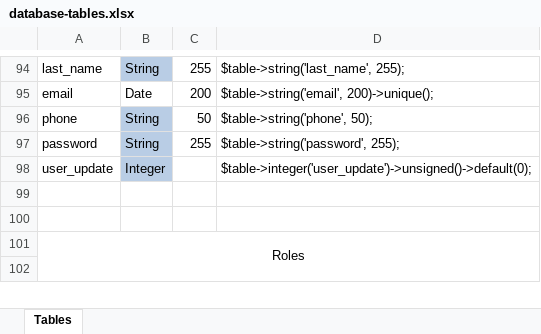
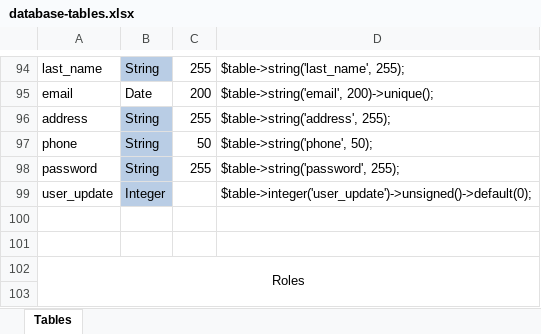
Before and after one commit to arditazo3/LoremIspum, an Excel workbook: todo/database-tables.xlsx, sheet Tables, drawn as a sheet; only a part is shown, gaps mark what is left out; values as stored, in another font and other column widths than the file's, no borders; table styles not drawn; the diff names each change by its address in the sheet, - before the commit and + after, or states it on an @@ line.

```diff
--- a/todo/database-tables.xlsx (sheet Tables)
+++ b/todo/database-tables.xlsx (sheet Tables)
+row 96: address | String | 255 | $table->string('address', 255);
```
Also changed, not shown: 38 other files.
